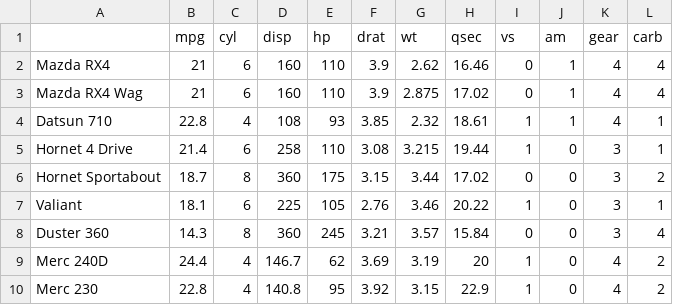
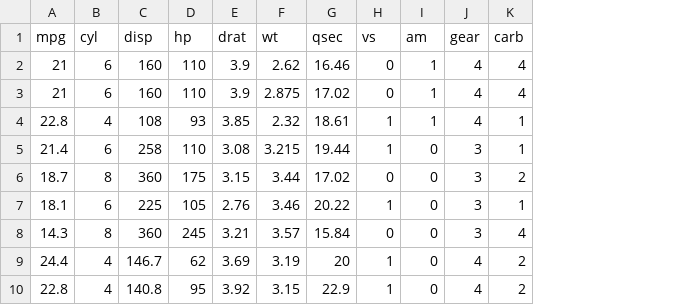
Before and after one commit to Soyoung-Yoon/bigdata, a CSV file: mtcars.csv, drawn as a sheet; only a part is shown; the diff names each change by its address in the sheet, - before the commit and + after, or states it on an @@ line.

Commit message:
Add files via upload

```diff
--- a/mtcars.csv
+++ b/mtcars.csv
-column A, rows 2-10: Mazda RX4 | Mazda RX4 Wag | Datsun 710 | Hornet 4 Drive | Hornet Sportabout | Valiant | Duster 360 | Merc 240D | Merc 230
```
